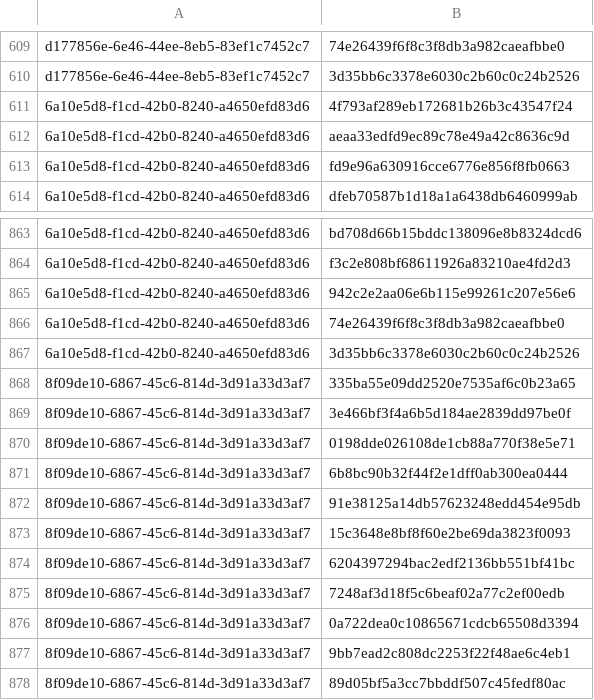
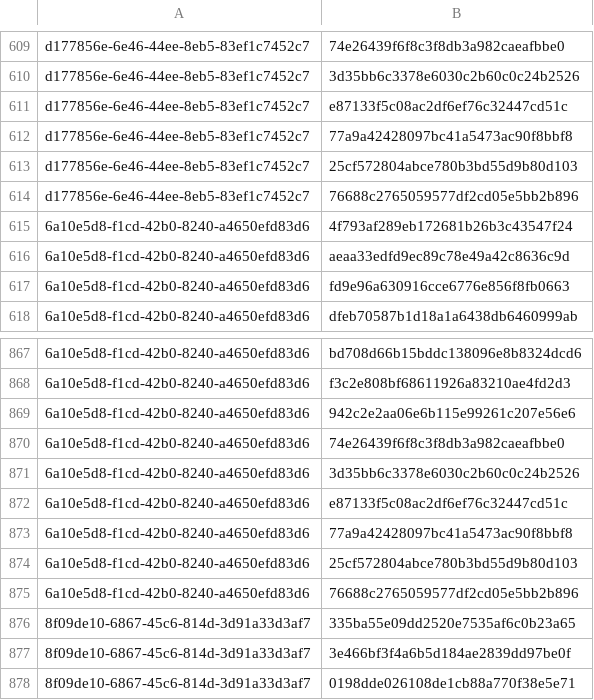
Before and after one commit to RedBlue232/threat-feed-publisher, a CSV file: misp-feed/hashes.csv, drawn as a sheet; only a part is shown, gaps mark what is left out; the shorter side is filled out with more unchanged rows.

Commit message:
chore(misp): refresh feed (3 events) [2026-06-06T13:27Z]

```diff
--- a/misp-feed/hashes.csv
+++ b/misp-feed/hashes.csv
@@ -610,2 +610,6 @@ d177856e-6e46-44ee-8eb5-83ef1c7452c7,74e26439f6f8c3f8db3a982caeafbbe0
 d177856e-6e46-44ee-8eb5-83ef1c7452c7,3d35bb6c3378e6030c2b60c0c24b2526
+d177856e-6e46-44ee-8eb5-83ef1c7452c7,e87133f5c08ac2df6ef76c32447cd51c
+d177856e-6e46-44ee-8eb5-83ef1c7452c7,77a9a42428097bc41a5473ac90f8bbf8
+d177856e-6e46-44ee-8eb5-83ef1c7452c7,25cf572804abce780b3bd55d9b80d103
+d177856e-6e46-44ee-8eb5-83ef1c7452c7,76688c2765059577df2cd05e5bb2b896
 6a10e5d8-f1cd-42b0-8240-a4650efd83d6,4f793af289eb172681b26b3c43547f24
@@ -867,2 +871,6 @@ d177856e-6e46-44ee-8eb5-83ef1c7452c7,3d35bb6c3378e6030c2b60c0c24b2526
 6a10e5d8-f1cd-42b0-8240-a4650efd83d6,3d35bb6c3378e6030c2b60c0c24b2526
+6a10e5d8-f1cd-42b0-8240-a4650efd83d6,e87133f5c08ac2df6ef76c32447cd51c
+6a10e5d8-f1cd-42b0-8240-a4650efd83d6,77a9a42428097bc41a5473ac90f8bbf8
+6a10e5d8-f1cd-42b0-8240-a4650efd83d6,25cf572804abce780b3bd55d9b80d103
+6a10e5d8-f1cd-42b0-8240-a4650efd83d6,76688c2765059577df2cd05e5bb2b896
 8f09de10-6867-45c6-814d-3d91a33d3af7,335ba55e09dd2520e7535af6c0b23a65
```
